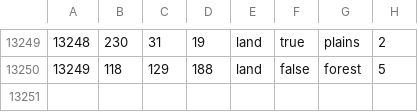
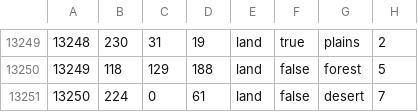
Before and after one commit to VikkarDev/Die-Gro-en-Kriege, a CSV file: greatwars/map/definition.csv, drawn as a sheet; only a part is shown, gaps mark what is left out.

```diff
--- a/greatwars/map/definition.csv
+++ b/greatwars/map/definition.csv
@@ -13250 +13250,2 @@
 13249;118;129;188;land;false;forest;5
+13250;224;0;61;land;false;desert;7
```
Also changed, not shown: 47 other files.
